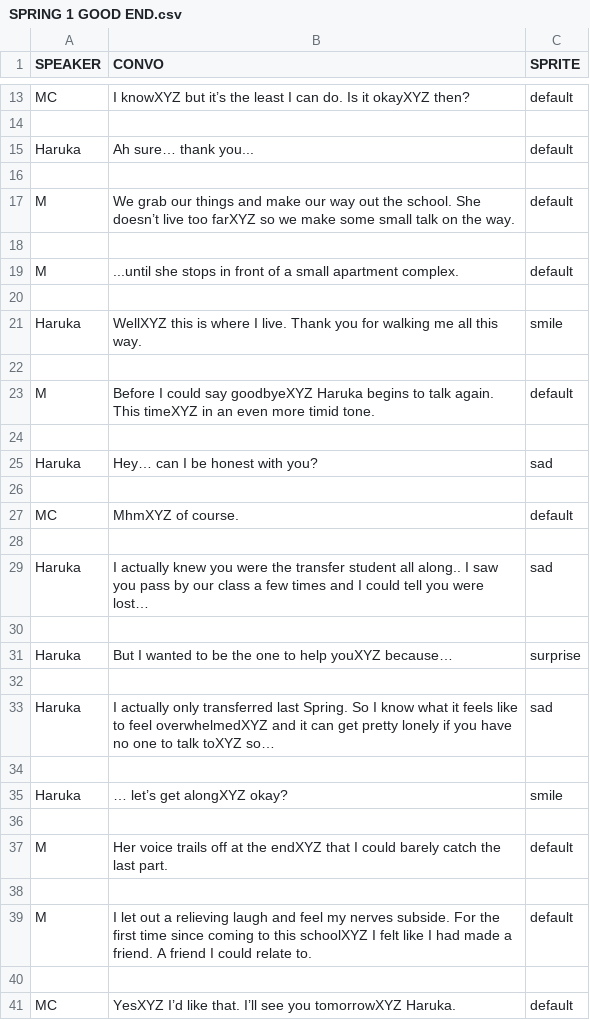
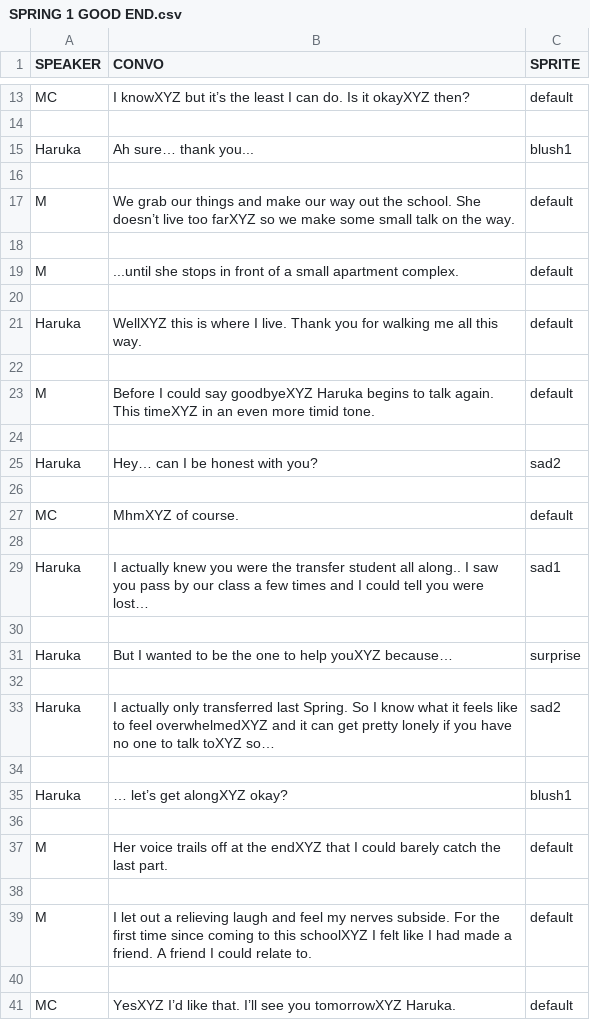
Before and after one commit to eggshelly/ics161FinalProj-Cardinal-Sin, a CSV file: ics161FinalProj/Assets/Resources/SPRING 1 GOOD END.csv, drawn as a sheet; only a part is shown, gaps mark what is left out.

```diff
--- a/ics161FinalProj/Assets/Resources/SPRING 1 GOOD END.csv
+++ b/ics161FinalProj/Assets/Resources/SPRING 1 GOOD END.csv
@@ -14,3 +14,3 @@ MC,I knowXYZ but it’s the least I can do. Is it okayXYZ then?,default
 ,,
-Haruka,Ah sure… thank you...,default
+Haruka,Ah sure… thank you...,blush1
 ,,
@@ -20,3 +20,3 @@ M,...until she stops in front of a small apartment complex.,default
 ,,
-Haruka,WellXYZ this is where I live. Thank you for walking me all this way.,smile
+Haruka,WellXYZ this is where I live. Thank you for walking me all this way.,default
 ,,
@@ -24,3 +24,3 @@ M,Before I could say goodbyeXYZ Haruka begins to talk again. This timeXYZ in an
 ,,
-Haruka,Hey… can I be honest with you?,sad
+Haruka,Hey… can I be honest with you?,sad2
 ,,
@@ -28,3 +28,3 @@ MC,MhmXYZ of course.,default
 ,,
-Haruka,I actually knew you were the transfer student all along.. I saw you pass by our class a few times and I could tell you were lost…,sad
+Haruka,I actually knew you were the transfer student all along.. I saw you pass by our class a few times and I could tell you were lost…,sad1
 ,,
@@ -32,5 +32,5 @@ Haruka,But I wanted to be the one to help youXYZ because…,surprise
 ,,
-Haruka,I actually only transferred last Spring. So I know what it feels like to feel overwhelmedXYZ and it can get pretty lonely if you have no one to talk toXYZ so…,sad
+Haruka,I actually only transferred last Spring. So I know what it feels like to feel overwhelmedXYZ and it can get pretty lonely if you have no one to talk toXYZ so…,sad2
 ,,
-Haruka,… let’s get alongXYZ okay?,smile
+Haruka,… let’s get alongXYZ okay?,blush1
 ,,
```
Also changed, not shown: ics161FinalProj/Assets/Resources/INTRODUCTION.csv, ics161FinalProj/Assets/Resources/SPRING 1 BAD END.csv, 24 other files.
